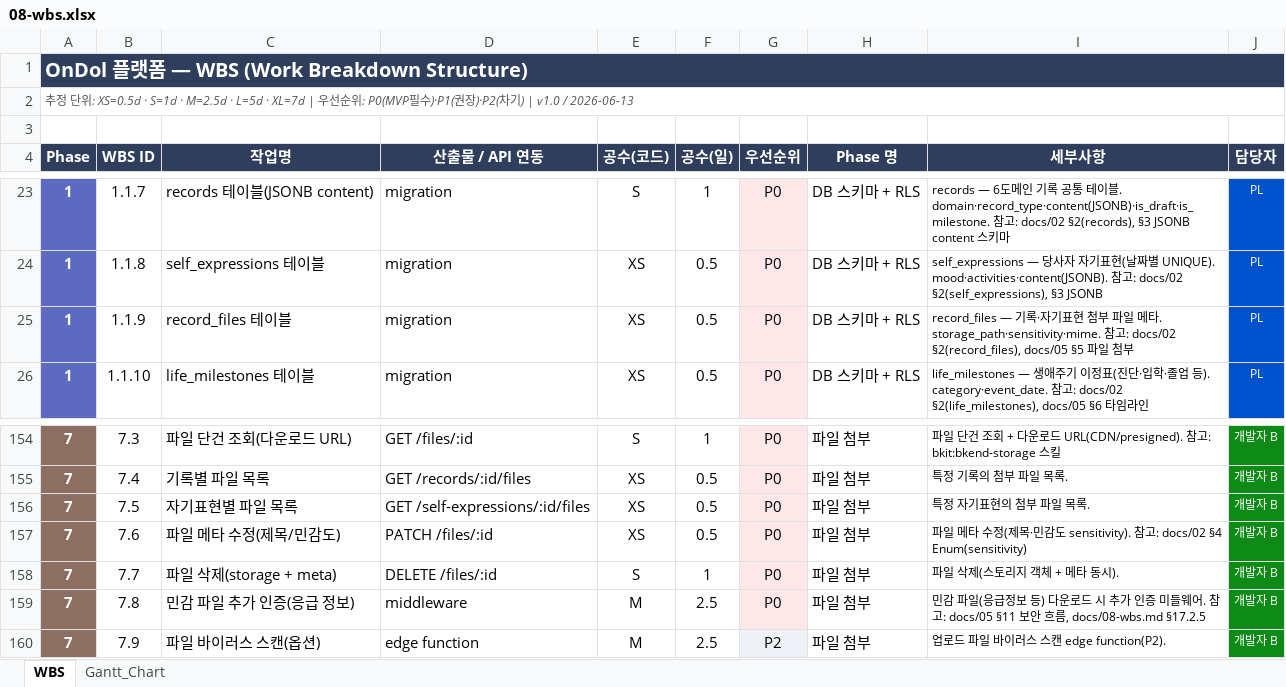
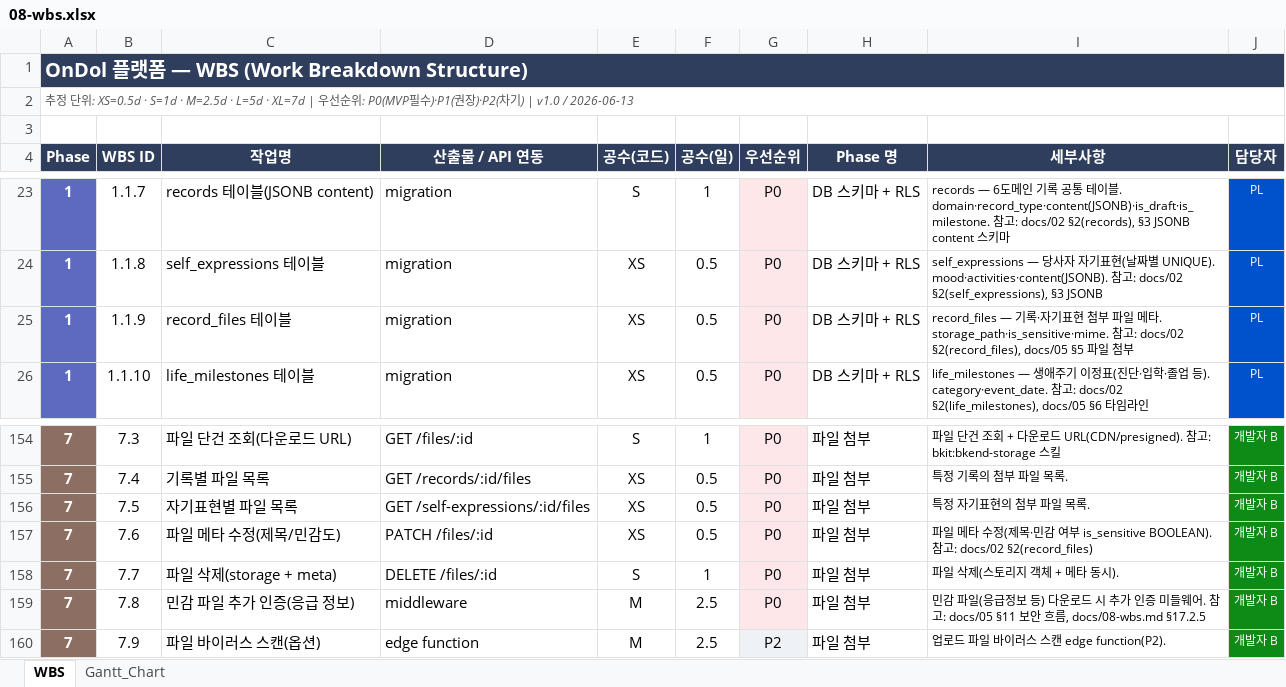
Before and after one commit to boheni07/ondol, an Excel workbook: docs/08-wbs.xlsx, sheet WBS, drawn as a sheet; only a part is shown, gaps mark what is left out; values as stored, in another font and other column widths than the file's, no borders; the diff names each change by its address in the sheet, - before the commit and + after, or states it on an @@ line.

```diff
--- a/docs/08-wbs.xlsx (sheet WBS)
+++ b/docs/08-wbs.xlsx (sheet WBS)
-I25 (세부사항): …타. storage_path·sensitivity·mime. 참고…
+I25 (세부사항): …타. storage_path·is_sensitive·mime. 참고…
-I157 (세부사항): …민감도 sensitivity). 참고: docs/02 §4 Enum(sensitivity)
+I157 (세부사항): …민감 여부 is_sensitive BOOLEAN). 참고: docs/02 §2(record_files)
```
Also changed, not shown: 7 other files.
